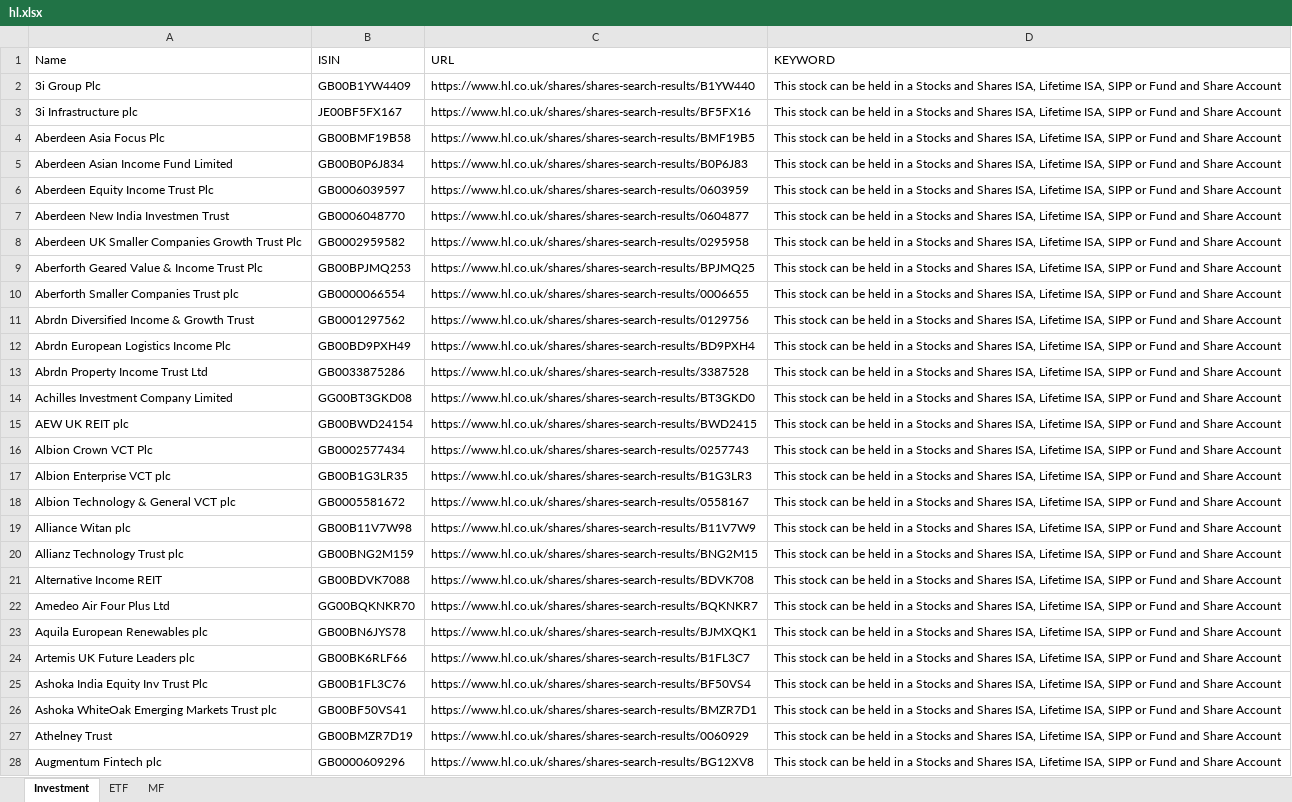
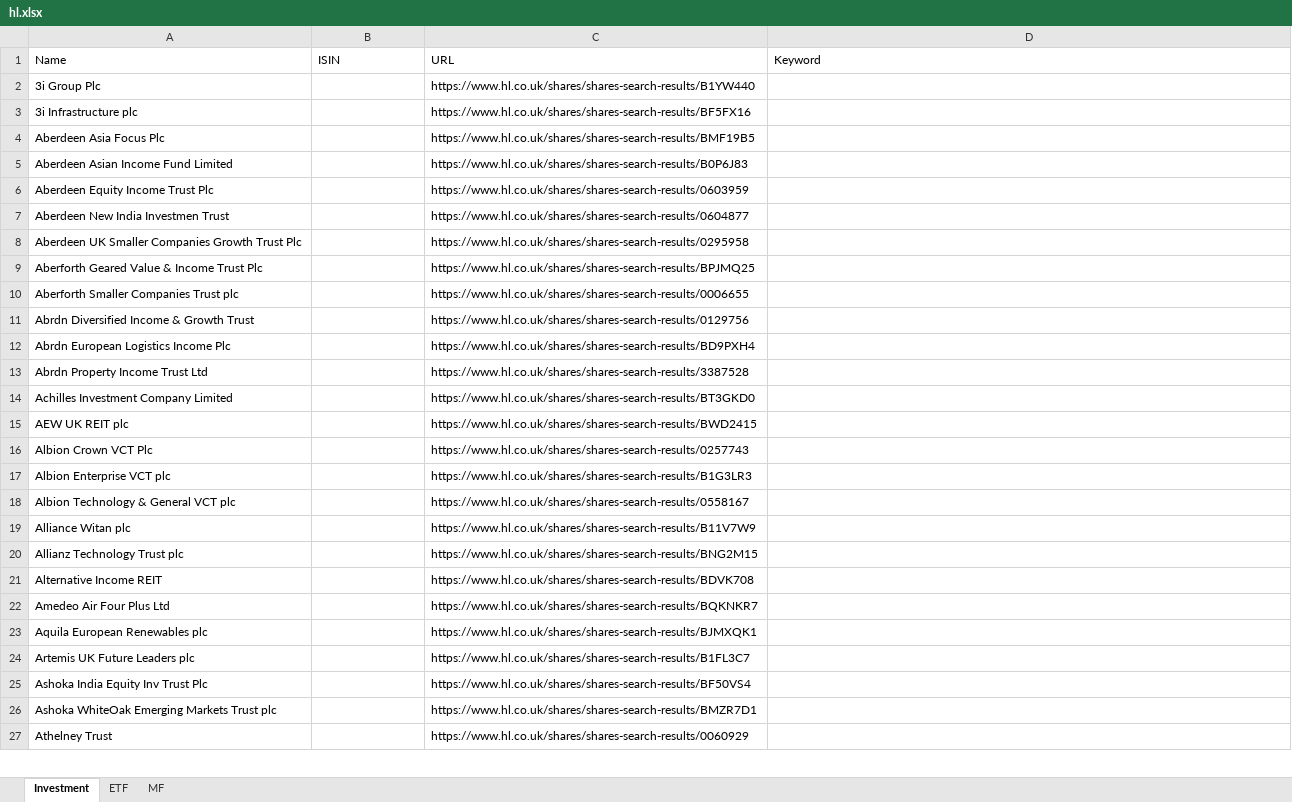
Before and after one commit to amineautomation2/concurrent, an Excel workbook: spreadsheet/hl.xlsx, sheet Investment, drawn as a sheet; only a part is shown; values as stored, in another font and other column widths than the file's, no cell formats; removed rows and columns are numbered as before the commit, all else as after; the diff covers the shown part only; the diff names each change by its address in the sheet, - before the commit and + after, or states it on an @@ line.

```diff
--- a/spreadsheet/hl.xlsx (sheet Investment)
+++ b/spreadsheet/hl.xlsx (sheet Investment)
-D1: KEYWORD
+D1: Keyword
-B2 (ISIN): GB00B1YW4409
+B2 (ISIN): (empty)
-D2:D27 (Keyword): This stock can be held in a Stocks and Shares ISA, Lifetime ISA, SIPP or Fund and Share Account
+D2:D27 (Keyword): (empty)
-B3 (ISIN): JE00BF5FX167
+B3 (ISIN): (empty)
-B4 (ISIN): GB00BMF19B58
+B4 (ISIN): (empty)
-B5 (ISIN): GB00B0P6J834
+B5 (ISIN): (empty)
-B6 (ISIN): GB0006039597
+B6 (ISIN): (empty)
-B7 (ISIN): GB0006048770
+B7 (ISIN): (empty)
-B8 (ISIN): GB0002959582
+B8 (ISIN): (empty)
-B9 (ISIN): GB00BPJMQ253
+B9 (ISIN): (empty)
-B10 (ISIN): GB0000066554
+B10 (ISIN): (empty)
-B11 (ISIN): GB0001297562
+B11 (ISIN): (empty)
-B12 (ISIN): GB00BD9PXH49
+B12 (ISIN): (empty)
-B13 (ISIN): GB0033875286
+B13 (ISIN): (empty)
-B14 (ISIN): GG00BT3GKD08
+B14 (ISIN): (empty)
-B15 (ISIN): GB00BWD24154
+B15 (ISIN): (empty)
-B16 (ISIN): GB0002577434
+B16 (ISIN): (empty)
-B17 (ISIN): GB00B1G3LR35
+B17 (ISIN): (empty)
-B18 (ISIN): GB0005581672
+B18 (ISIN): (empty)
-B19 (ISIN): GB00B11V7W98
+B19 (ISIN): (empty)
-B20 (ISIN): GB00BNG2M159
+B20 (ISIN): (empty)
-B21 (ISIN): GB00BDVK7088
+B21 (ISIN): (empty)
-B22 (ISIN): GG00BQKNKR70
+B22 (ISIN): (empty)
-B23 (ISIN): GB00BN6JYS78
+B23 (ISIN): (empty)
-B24 (ISIN): GB00BK6RLF66
+B24 (ISIN): (empty)
-B25 (ISIN): GB00B1FL3C76
+B25 (ISIN): (empty)
-B26 (ISIN): GB00BF50VS41
+B26 (ISIN): (empty)
-B27 (ISIN): GB00BMZR7D19
+B27 (ISIN): (empty)
-row 28: Augmentum Fintech plc | GB0000609296 | https://www.hl.co.uk/shares/shares-search-results/BG12XV8 | This stock can be held in a Stocks and Shares ISA, Lifetime ISA, SIPP or Fund and Share Account
```
Also changed, not shown: 4 added rows, 9 removed rows and 546 edited cells elsewhere in this sheet, sheet MF, sheet ETF, cell formats.
